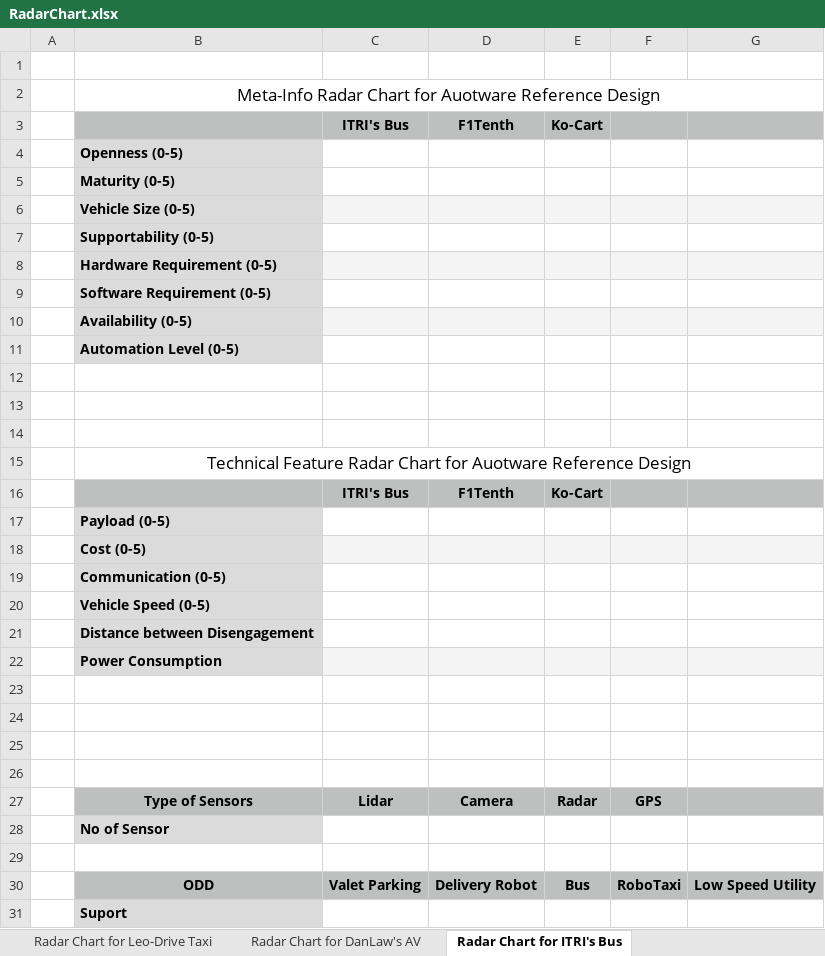
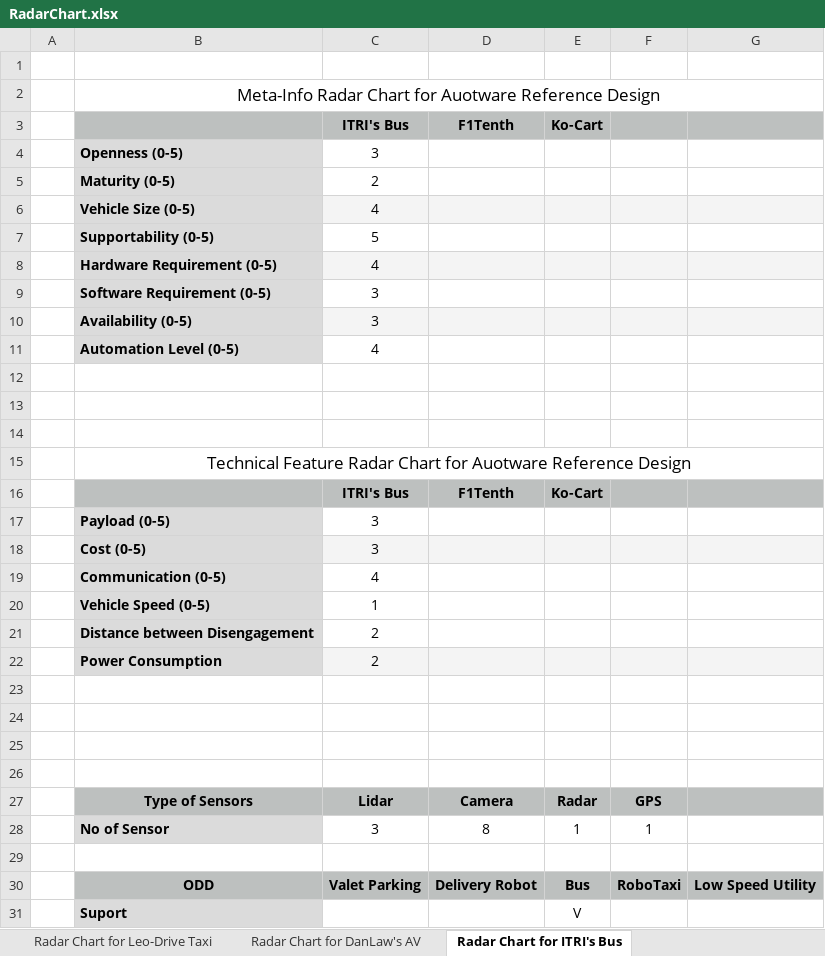
Before and after one commit to autowarefoundation/RefDesignWG, an Excel workbook: doc/ExampleDesign/AWFExampleDesign/RadarChart.xlsx, sheet Radar Chart for ITRI's Bus, drawn as a sheet; values as stored, in another font and other column widths than the file's, no borders; charts and pictures not drawn; removed rows and columns are numbered as before the commit, all else as after; the diff names each change by its address in the sheet, - before the commit and + after, or states it on an @@ line.

```diff
--- a/doc/ExampleDesign/AWFExampleDesign/RadarChart.xlsx (sheet Radar Chart for ITRI's Bus)
+++ b/doc/ExampleDesign/AWFExampleDesign/RadarChart.xlsx (sheet Radar Chart for ITRI's Bus)
-C4: (empty)
+C4: 3
-C5: (empty)
+C5: 2
-C6: (empty)
+C6: 4
-C7: (empty)
+C7: 5
-C8: (empty)
+C8: 4
-C9:C10: (empty)
+C9:C10: 3
-C11: (empty)
+C11: 4
-C17:C18: (empty)
+C17:C18: 3
-C19: (empty)
+C19: 4
-C20: (empty)
+C20: 1
-C21:C22: (empty)
+C21:C22: 2
-row 28:  | No of Sensor
+row 28:  | No of Sensor | 3 | 8 | 1 | 1
-E31: (empty)
+E31: V
```
Also changed, not shown: sheet Radar Chart for DanLaw's AV, sheet Radar Chart for Ref. Design, sheet Radar Chart for Leo-Drive Taxi, charts or pictures, 6 other files.
